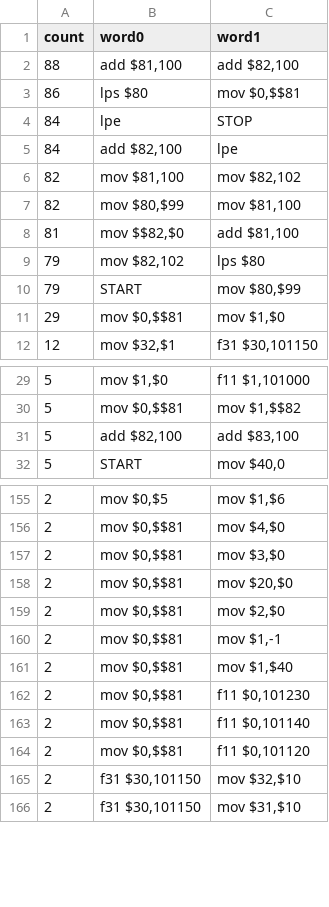
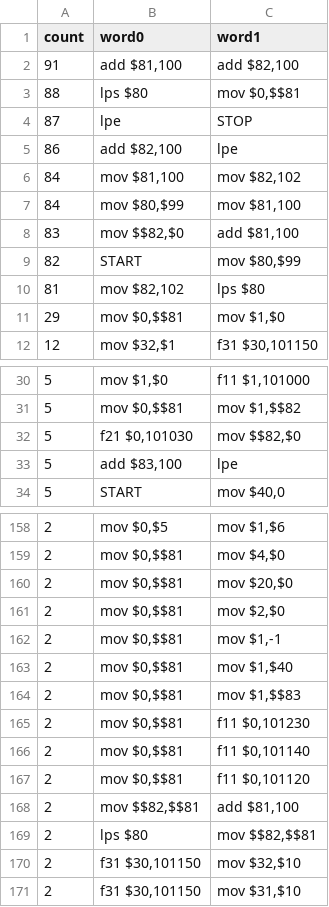
Before and after one commit to loda-lang/loda-rust, a CSV file: rust_project/arc-competition/payload/.loda-rust/analytics-arc/histogram_line_bigram.csv, drawn as a sheet; only a part is shown, gaps mark what is left out; the diff covers the shown part only.

```diff
--- a/rust_project/arc-competition/payload/.loda-rust/analytics-arc/histogram_line_bigram.csv
+++ b/rust_project/arc-competition/payload/.loda-rust/analytics-arc/histogram_line_bigram.csv
@@ -1,11 +1,11 @@
 count;word0;word1
-88;add $81,100;add $82,100
-86;lps $80;mov $0,$$81
-84;lpe;STOP
-84;add $82,100;lpe
-82;mov $81,100;mov $82,102
-82;mov $80,$99;mov $81,100
-81;mov $$82,$0;add $81,100
-79;mov $82,102;lps $80
-79;START;mov $80,$99
+91;add $81,100;add $82,100
+88;lps $80;mov $0,$$81
+87;lpe;STOP
+86;add $82,100;lpe
+84;mov $81,100;mov $82,102
+84;mov $80,$99;mov $81,100
+83;mov $$82,$0;add $81,100
+82;START;mov $80,$99
+81;mov $82,102;lps $80
 29;mov $0,$$81;mov $1,$0
@@ -30,3 +31,4 @@ count;word0;word1
 5;mov $0,$$81;mov $1,$$82
-5;add $82,100;add $83,100
+5;f21 $0,101030;mov $$82,$0
+5;add $83,100;lpe
 5;START;mov $40,0
@@ -156,3 +159,2 @@ count;word0;word1
 2;mov $0,$$81;mov $4,$0
-2;mov $0,$$81;mov $3,$0
 2;mov $0,$$81;mov $20,$0
@@ -161,2 +163,3 @@ count;word0;word1
 2;mov $0,$$81;mov $1,$40
+2;mov $0,$$81;mov $1,$$83
 2;mov $0,$$81;f11 $0,101230
@@ -164,2 +167,4 @@ count;word0;word1
 2;mov $0,$$81;f11 $0,101120
+2;mov $$82,$$81;add $81,100
+2;lps $80;mov $$82,$$81
 2;f31 $30,101150;mov $32,$10
```
Also changed, not shown: 20 added rows and 7 removed rows elsewhere in this file, rust_project/arc-competition/payload/.loda-rust/analytics-arc/histogram_line_skipgram.csv, rust_project/arc-competition/payload/.loda-rust/analytics-arc/histogram_line_trigram.csv, 21 other files.
